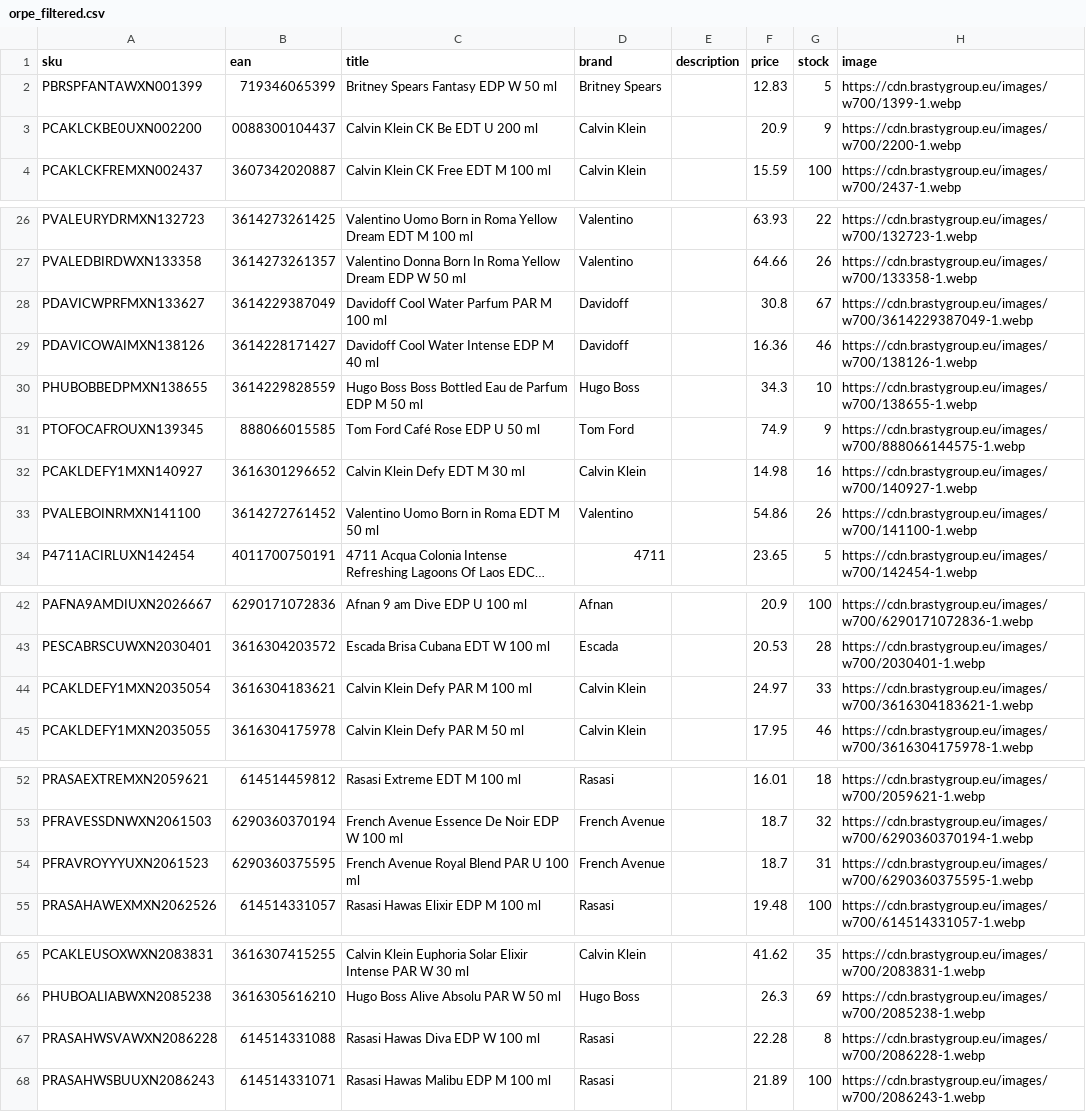
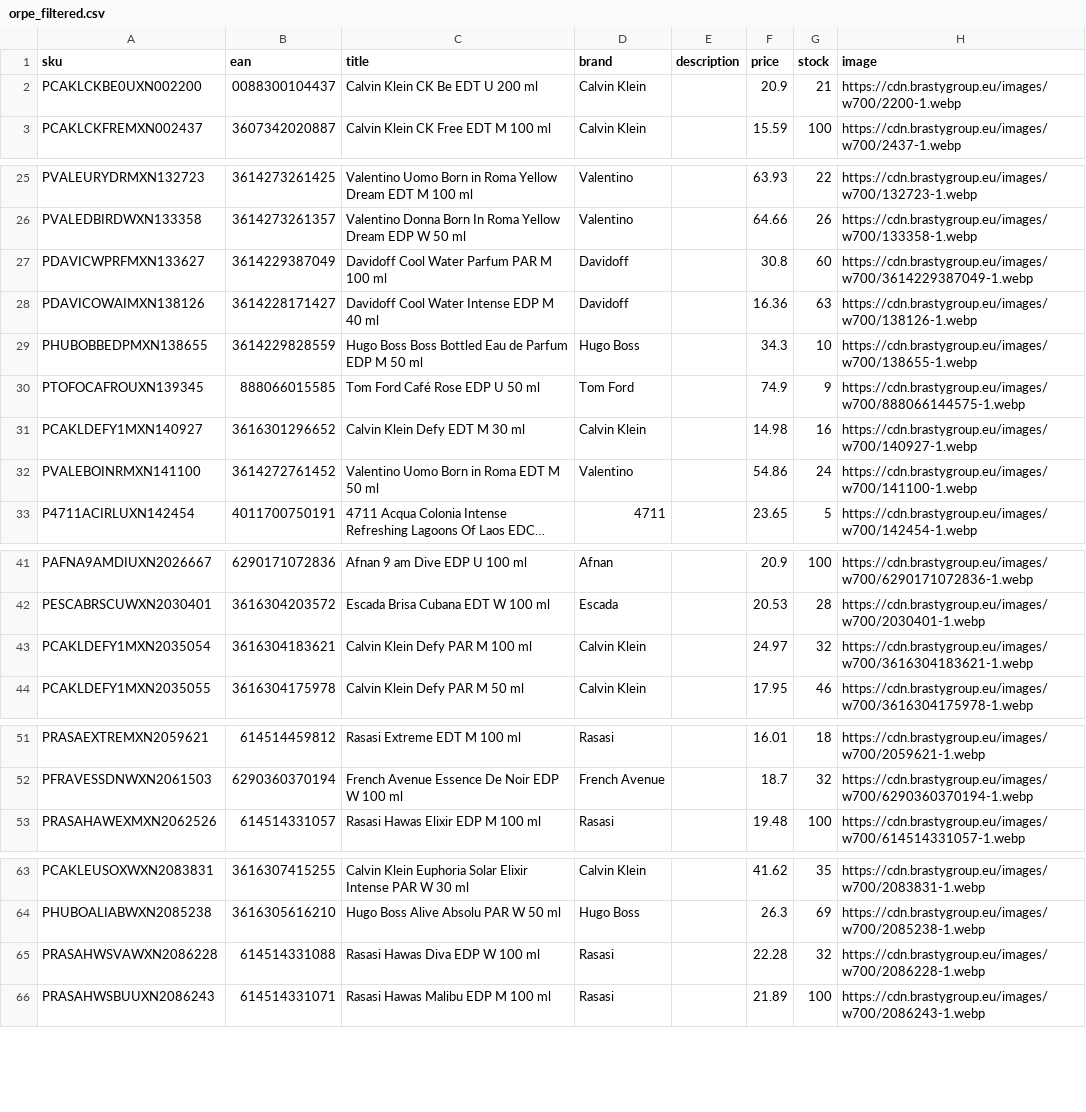
Before and after one commit to nordicfinds/bts-filter, a CSV file: orpe_filtered.csv, drawn as a sheet; only a part is shown, gaps mark what is left out; long unchanged cells end in …; removed rows and columns are numbered as before the commit, all else as after; the diff names each change by its address in the sheet, - before the commit and + after, or states it on an @@ line.

```diff
--- a/orpe_filtered.csv
+++ b/orpe_filtered.csv
-row 2: PBRSPFANTAWXN001399 | 719346065399 | Britney Spears Fantasy EDP W 50 ml | Britney Spears |  | 12.83 | 5 | https://cdn.brastygroup.eu/images/w700/1399-1.webp
-G2 (stock): 9
+G2 (stock): 21
-G27 (stock): 67
+G27 (stock): 60
-G28 (stock): 46
+G28 (stock): 63
-G32 (stock): 26
+G32 (stock): 24
-G43 (stock): 33
+G43 (stock): 32
-row 54: PFRAVROYYYUXN2061523 | 6290360375595 | French Avenue Royal Blend PAR U 100 ml | French Avenue |  | 18.7 | 31 | https://cdn.brastygroup.eu/images/w700/6290360375595-1.webp
-G65 (stock): 8
+G65 (stock): 32
```
